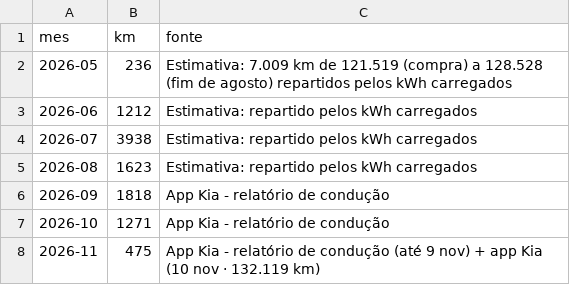
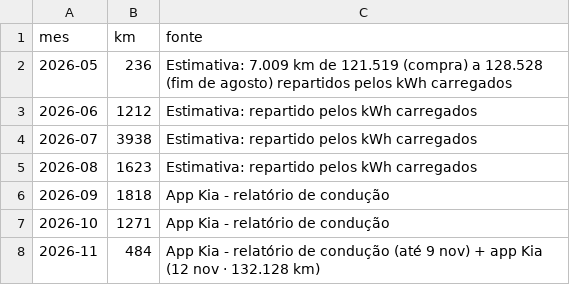
Before and after one commit to Thegame159/Carregamentos, a CSV file: data/km.csv, drawn as a sheet.

```diff
--- a/data/km.csv
+++ b/data/km.csv
@@ -7,2 +7,2 @@ mes,km,fonte
 2026-10,1271,App Kia - relatório de condução
-2026-11,475,App Kia - relatório de condução (até 9 nov) + app Kia (10 nov · 132.119 km)
+2026-11,484,App Kia - relatório de condução (até 9 nov) + app Kia (12 nov · 132.128 km)
```
Also changed, not shown: data/bateria.csv, 2 other files.
